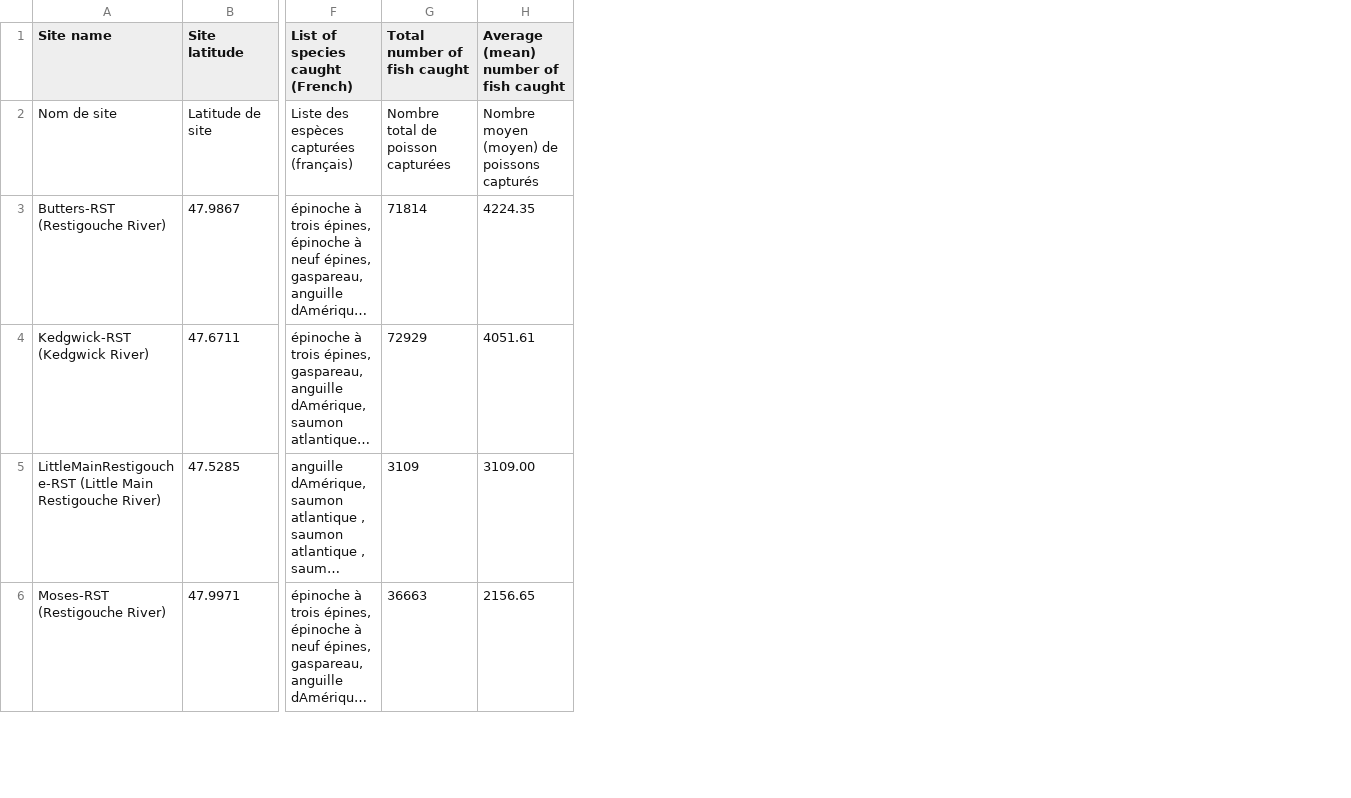
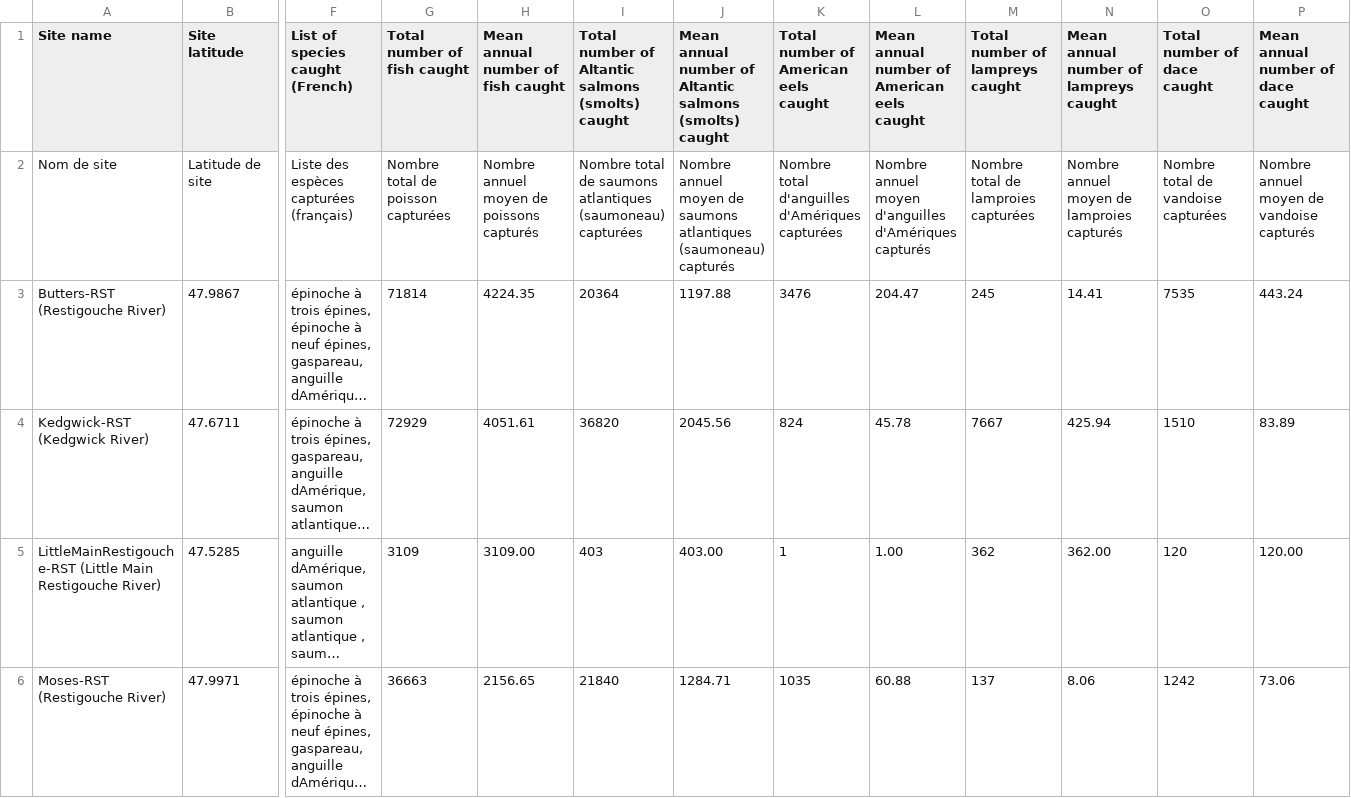
Before and after one commit to dfo-gulf-science/fgp-datasets, a CSV file: trapnet/open_data_ver1_wms_report.csv, drawn as a sheet; only a part is shown, gaps mark what is left out; long unchanged cells end in …; the diff names each change by its address in the sheet, - before the commit and + after, or states it on an @@ line.

Commit message:
updated trapnet wms

```diff
--- a/trapnet/open_data_ver1_wms_report.csv
+++ b/trapnet/open_data_ver1_wms_report.csv
+column I, rows 1-6: Total number of Altantic salmons (smolts) caught | Nombre total de saumons atlantiques (saumoneau) capturées | 20364 | 36820 | 403 | 21840
+column J, rows 1-6: Mean annual number of Altantic salmons (smolts) caught | Nombre annuel moyen de saumons atlantiques (saumoneau) capturés | 1197.88 | 2045.56 | 403.00 | 1284.71
+column K, rows 1-6: Total number of American eels caught | Nombre total d'anguilles d'Amériques capturées | 3476 | 824 | 1 | 1035
+column L, rows 1-6: Mean annual number of American eels caught | Nombre annuel moyen d'anguilles d'Amériques capturés | 204.47 | 45.78 | 1.00 | 60.88
+column M (Total number of lampreys caught), rows 2-6: Nombre total de lamproies capturées | 245 | 7667 | 362 | 137
+column N, rows 1-6: Mean annual number of lampreys caught | Nombre annuel moyen de lamproies capturés | 14.41 | 425.94 | 362.00 | 8.06
+column O (Total number of dace caught), rows 2-6: Nombre total de vandoise capturées | 7535 | 1510 | 120 | 1242
+column P, rows 1-6: Mean annual number of dace caught | Nombre annuel moyen de vandoise capturés | 443.24 | 83.89 | 120.00 | 73.06
-H1: Average (mean) number of fish caught
+H1: Mean annual number of fish caught
-H2: Nombre moyen (moyen) de poissons capturés
+H2: Nombre annuel moyen de poissons capturés
```
